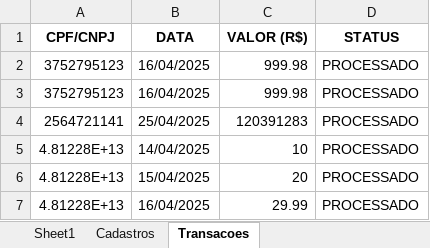
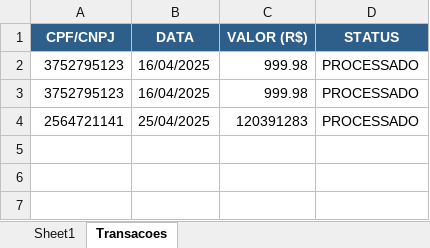
Before and after one commit to Xesadas/analise_dualbank, an Excel workbook: stores.xlsx, sheet Transacoes, drawn as a sheet; values as stored, in another font and other column widths than the file's, no borders; the diff names each change by its address in the sheet, - before the commit and + after, or states it on an @@ line.

```diff
--- a/stores.xlsx (sheet Transacoes)
+++ b/stores.xlsx (sheet Transacoes)
-sheet tab: Cadastros
@@ A1:D1 fill: none → #2D5F8A, text colour: black → #FFFFFF @@
-row 5: 4.81228E+13 | 14/04/2025 | 10 | PROCESSADO
-row 6: 4.81228E+13 | 15/04/2025 | 20 | PROCESSADO
-row 7: 4.81228E+13 | 16/04/2025 | 29.99 | PROCESSADO
```
Also changed, not shown: sheet Sheet1, 1 other file.
